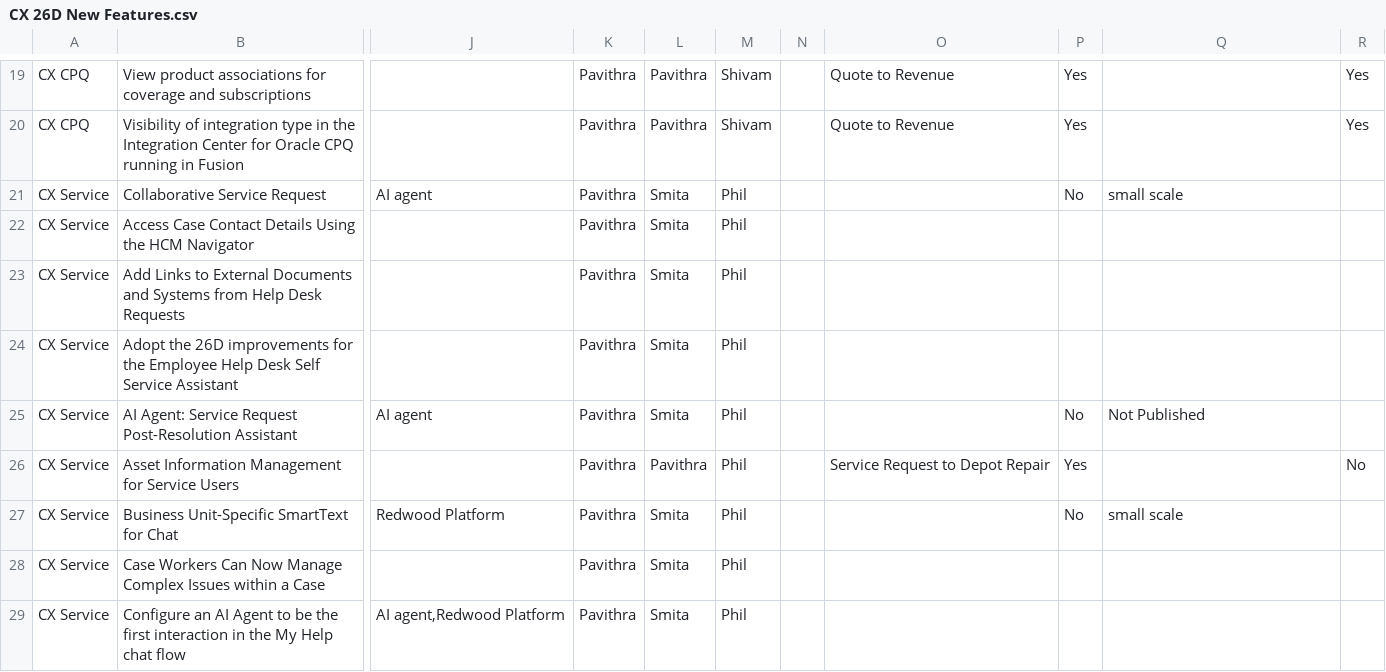
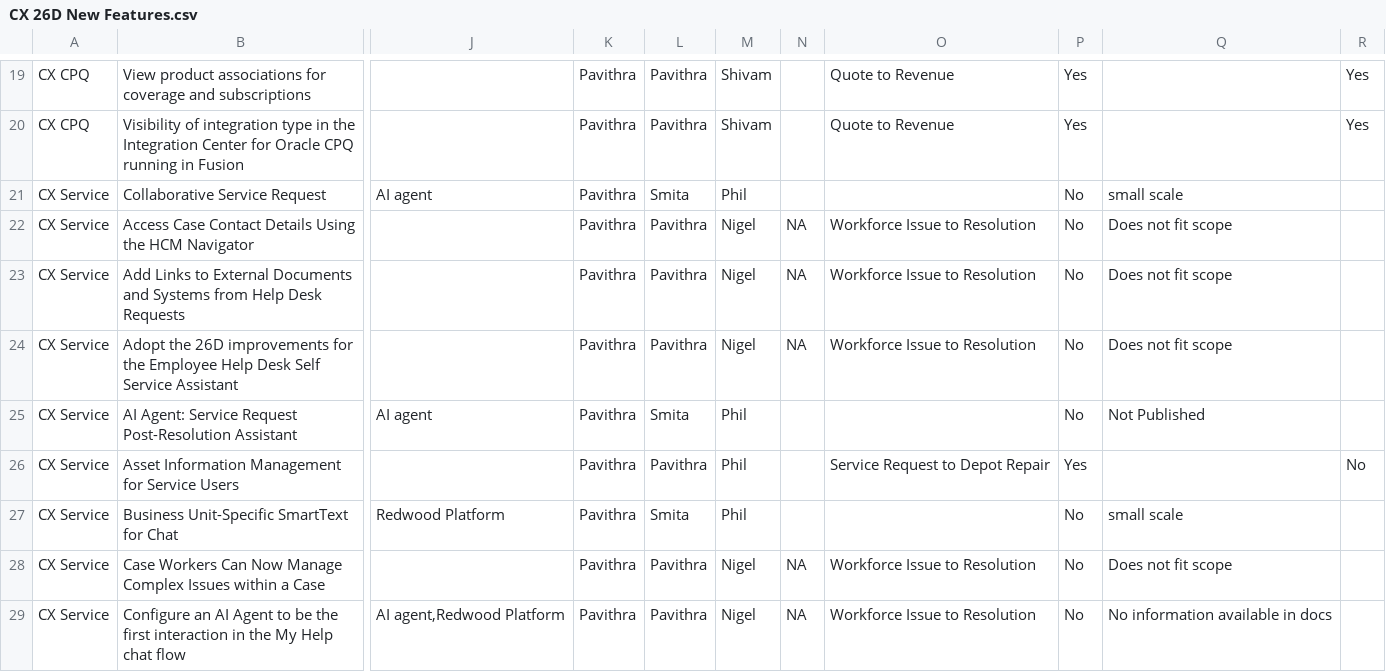
Before and after one commit to pavithraguruprasadb-maker/26C-New-Features-Dashboard, a CSV file: CX 26D New Features.csv, drawn as a sheet; only a part is shown, gaps mark what is left out; the diff covers the shown part only; the diff names each change by its address in the sheet, - before the commit and + after, or states it on an @@ line.

Commit message:
Add files via upload

```diff
--- a/CX 26D New Features.csv
+++ b/CX 26D New Features.csv
-L22:L24: Smita
+L22:L24: Pavithra
-M22:M24: Phil
+M22:M24: Nigel
-N22:N24: (empty)
+N22:N24: NA
-O22:O24: (empty)
+O22:O24: Workforce Issue to Resolution
-P22:P24: (empty)
+P22:P24: No
-Q22:Q24: (empty)
+Q22:Q24: Does not fit scope
-L28:L29: Smita
+L28:L29: Pavithra
-M28:M29: Phil
+M28:M29: Nigel
-N28:N29: (empty)
+N28:N29: NA
-O28:O29: (empty)
+O28:O29: Workforce Issue to Resolution
-P28:P29: (empty)
+P28:P29: No
-Q28: (empty)
+Q28: Does not fit scope
-Q29: (empty)
+Q29: No information available in docs
```
Also changed, not shown: 94 edited cells elsewhere in this file.
